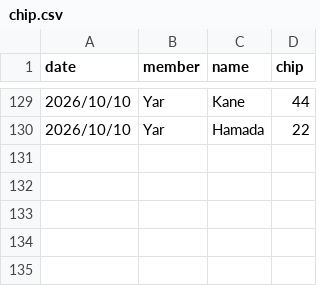
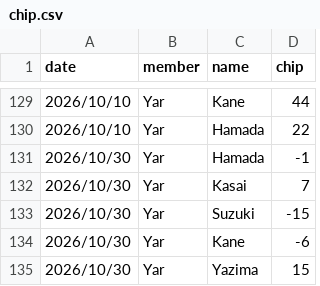
Before and after one commit to yh-37/mj_score_app, a CSV file: result/chip.csv, drawn as a sheet; only a part is shown, gaps mark what is left out.

```diff
--- a/result/chip.csv
+++ b/result/chip.csv
@@ -130 +130,6 @@
 2026/10/10,Yar,Hamada,22
+2026/10/30,Yar,Hamada,-1
+2026/10/30,Yar,Kasai,7
+2026/10/30,Yar,Suzuki,-15
+2026/10/30,Yar,Kane,-6
+2026/10/30,Yar,Yazima,15
```
Also changed, not shown: result/set_res_new.csv.
